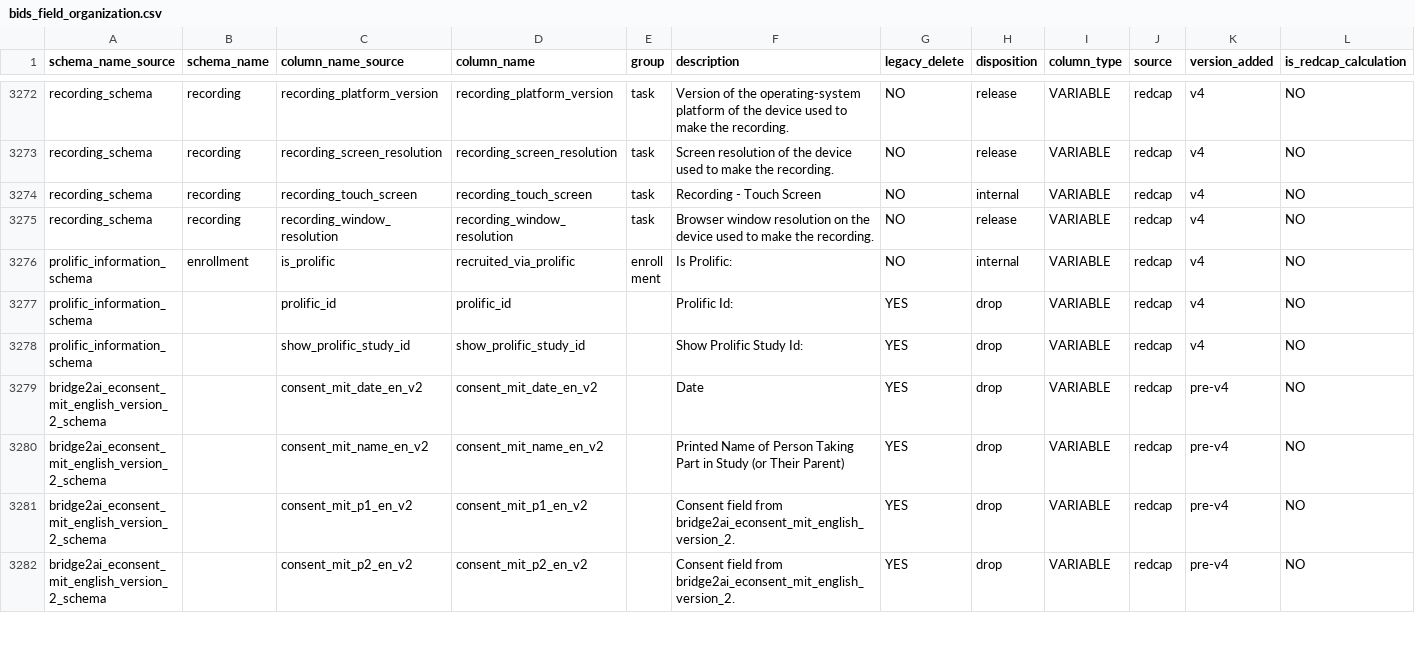
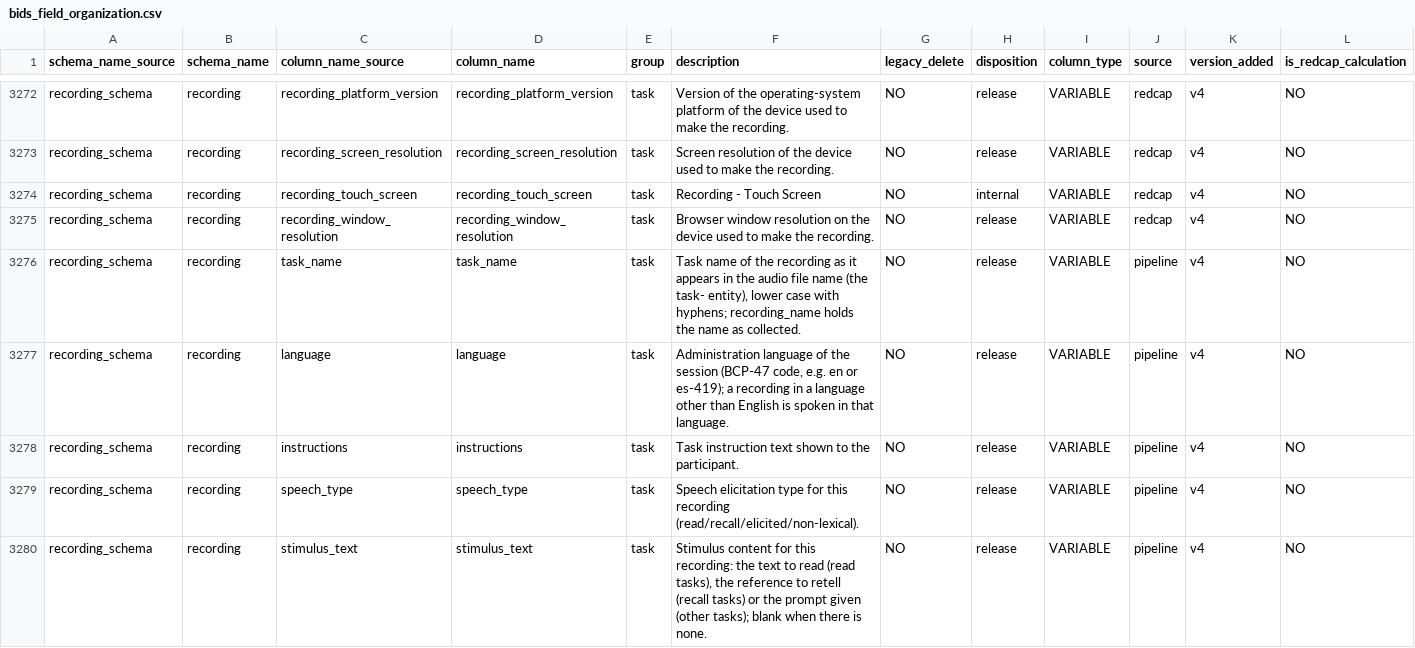
Before and after one commit to sensein/b2aiprep, a CSV file: src/b2aiprep/prepare/resources/bids_field_organization.csv, drawn as a sheet; only a part is shown, gaps mark what is left out; the shorter side is filled out with more unchanged rows; rows hold the shown columns only; the diff covers the shown part only; the diff names each change by its address in the sheet, - before the commit and + after, or states it on an @@ line.

```diff
--- a/src/b2aiprep/prepare/resources/bids_field_organization.csv
+++ b/src/b2aiprep/prepare/resources/bids_field_organization.csv
+row 3276: recording_schema | recording | task_name | task_name | task | Task name of the recording as it appears in the audio file name (the task- entity), lower case with hyphens; recording_name holds the name as collected. | NO | release | VARIABLE | pipeline | v4 | NO
+row 3277: recording_schema | recording | language | language | task | Administration language of the session (BCP-47 code, e.g. en or es-419); a recording in a language other than English is spoken in that language. | NO | release | VARIABLE | pipeline | v4 | NO
+row 3278: recording_schema | recording | instructions | instructions | task | Task instruction text shown to the participant. | NO | release | VARIABLE | pipeline | v4 | NO
+row 3279: recording_schema | recording | speech_type | speech_type | task | Speech elicitation type for this recording (read/recall/elicited/non-lexical). | NO | release | VARIABLE | pipeline | v4 | NO
+row 3280: recording_schema | recording | stimulus_text | stimulus_text | task | Stimulus content for this recording: the text to read (read tasks), the reference to retell (recall tasks) or the prompt given (other tasks); blank when there is none. | NO | release | VARIABLE | pipeline | v4 | NO
```
Also changed, not shown: 5 added rows and 6 edited cells elsewhere in this file, 10 other files.
